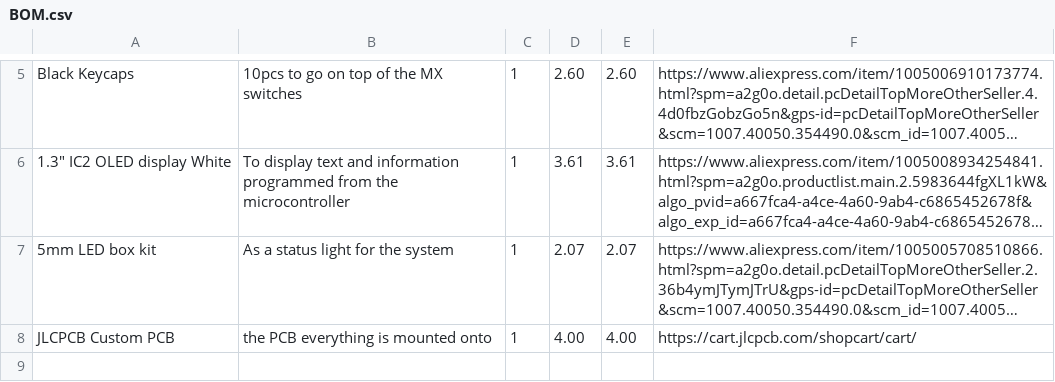
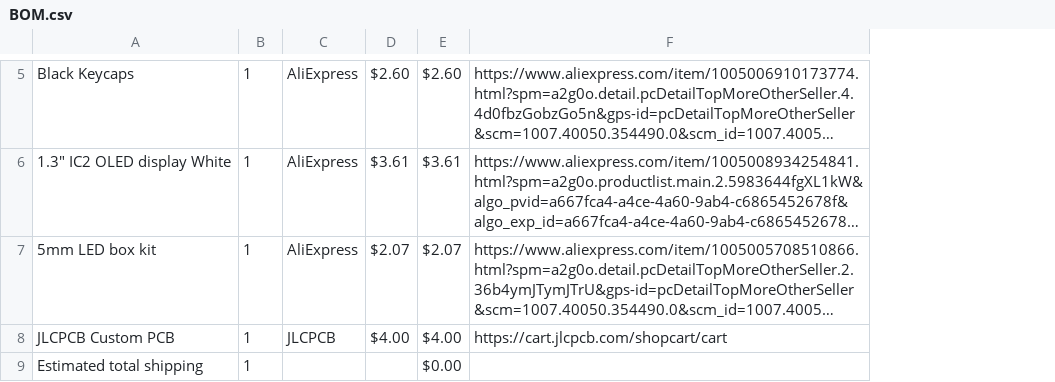
Before and after one commit to BumbleBee1010/Counter-PCB, a CSV file: BOM.csv, drawn as a sheet; only a part is shown, gaps mark what is left out; long unchanged cells end in …; removed rows and columns are numbered as before the commit, all else as after; the diff covers the shown part only; the diff names each change by its address in the sheet, - before the commit and + after, or states it on an @@ line.

```diff
--- a/BOM.csv
+++ b/BOM.csv
-column B, rows 5-8: 10pcs to go on top of the MX switches | To display text and information programmed from the microcontroller | As a status light for the system | the PCB everything is mounted onto
+column C, rows 5-8: AliExpress | AliExpress | AliExpress | JLCPCB
-D5: 2.60
+D5: $2.60
-E5: 2.60
+E5: $2.60
-D6: 3.61
+D6: $3.61
-E6: 3.61
+E6: $3.61
-D7: 2.07
+D7: $2.07
-E7: 2.07
+E7: $2.07
-D8: 4.00
+D8: $4.00
-E8: 4.00
+E8: $4.00
-F8: https://cart.jlcpcb.com/shopcart/cart/
+F8: https://cart.jlcpcb.com/shopcart/cart
+row 9: Estimated total shipping | 1 |  |  | $0.00
```
Also changed, not shown: 1 added row, 1 removed row and 7 edited cells elsewhere in this file, 2 other files.
